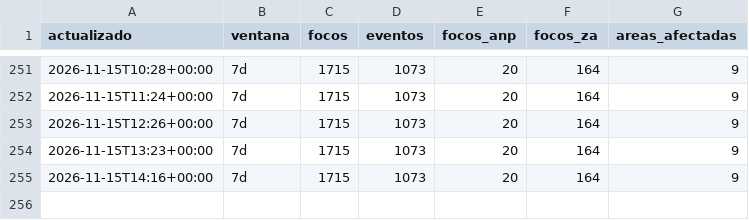
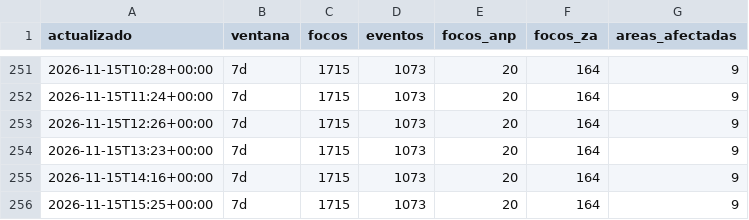
Before and after one commit to bwperez-alt/focos-anp-peru, a CSV file: data/archivo/historial_indicadores.csv, drawn as a sheet; only a part is shown, gaps mark what is left out; the diff names each change by its address in the sheet, - before the commit and + after, or states it on an @@ line.

```diff
--- a/data/archivo/historial_indicadores.csv
+++ b/data/archivo/historial_indicadores.csv
+row 256: 2026-11-15T15:25+00:00 | 7d | 1715 | 1073 | 20 | 164 | 9
```
